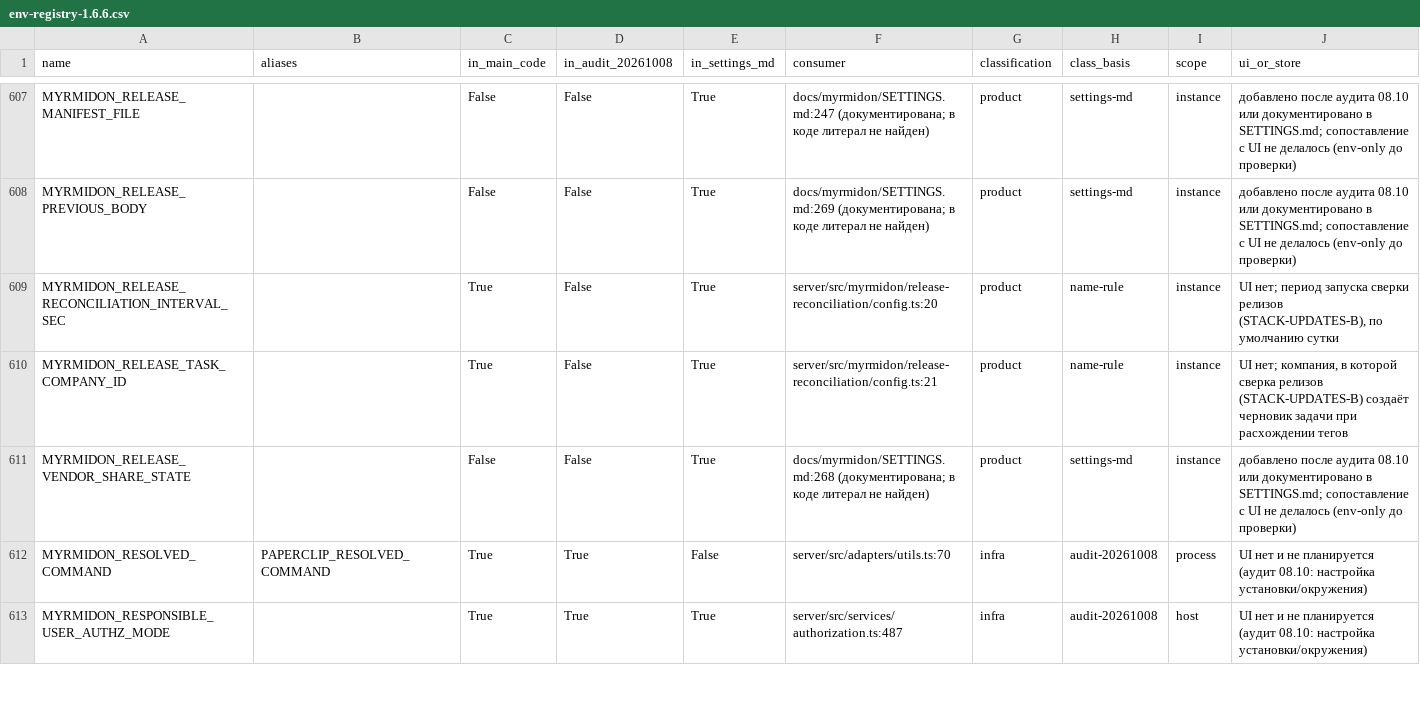
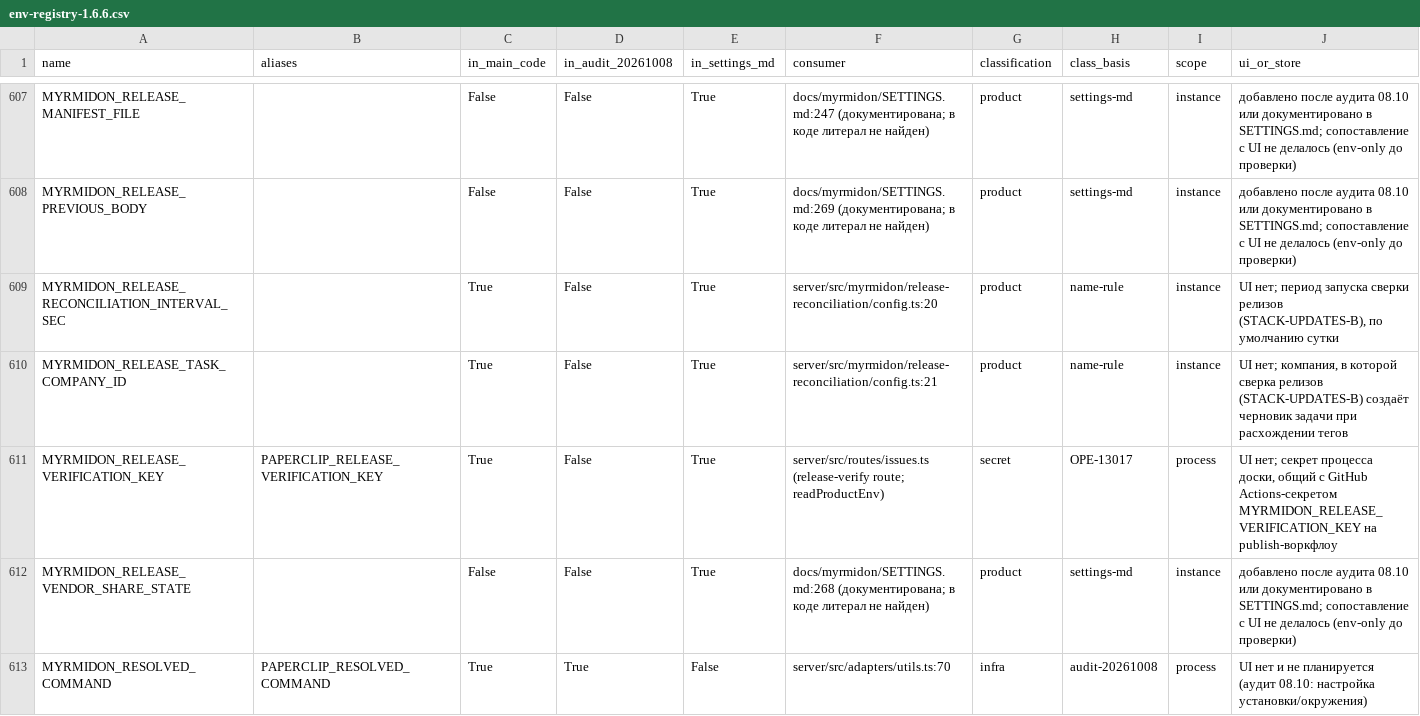
Before and after one commit to itkadr-git/myrmidon, a CSV file: docs/myrmidon/env-registry-1.6.6.csv, drawn as a sheet; only a part is shown, gaps mark what is left out; the shorter side is filled out with more unchanged rows; rows hold the shown columns only; the diff names each change by its address in the sheet, - before the commit and + after, or states it on an @@ line.

Commit message:
feat(release-verify): sign the verdict, fetch CLI, and publish-step wiring (OPE-13017)
- release-verify route: sign the verdict (HMAC-SHA256 over
  verdict|deployedVersion|checkedAt|issueId) with the shared secret and
  return it as 'signature'; deployedVersion is now the build commit SHA
  (readBuildCommit) so it matches the tag commit the publisher binds to
- release-verification.ts: signReleaseVerificationVerdict helper owning
  the canonical string, colocated with the verdict contract
- env registry: MYRMIDON_RELEASE_VERIFICATION_KEY (secret, process scope)
  + PAPERCLIP_RELEASE_VERIFICATION_KEY alias in SETTINGS.md
- fetch-release-verdict.mjs: CLI that locates the release issue by label,
  calls POST /issues/:id/release-verify, and persists the signed JSON for
  the publish gate (fail closed on lookup/transport/verdict errors)
- myrmidon-release.yml: fetch step runs before publish and hands the
  verdict file to the publish step via MYRMIDON_RELEASE_VERIFICATION_RESULT
- tests: unit vectors for the canonical signature (node HMAC pinned
  against an independent openssl computation), CLI behaviour suite with a
  fake board, workflow assertions for the fetch step

```diff
--- a/docs/myrmidon/env-registry-1.6.6.csv
+++ b/docs/myrmidon/env-registry-1.6.6.csv
+row 611: MYRMIDON_RELEASE_VERIFICATION_KEY | PAPERCLIP_RELEASE_VERIFICATION_KEY | True | False | True | server/src/routes/issues.ts (release-verify route; readProductEnv) | secret | OPE-13017 | process | UI нет; секрет процесса доски, общий с GitHub Actions-секретом MYRMIDON_RELEASE_VERIFICATION_KEY на publish-воркфлоу
```
Also changed, not shown: 9 other files.
